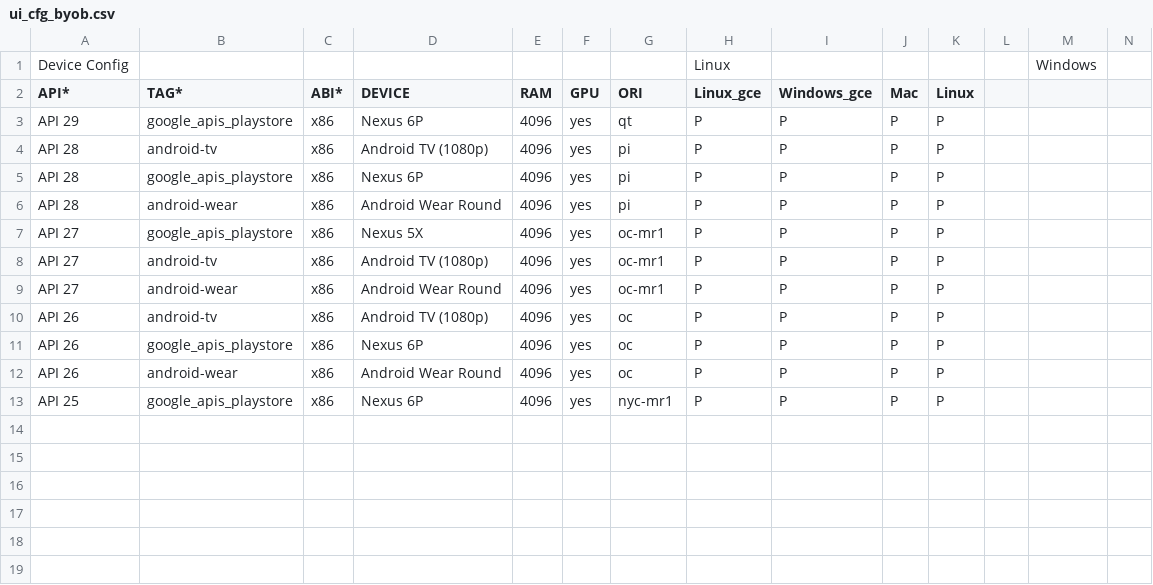
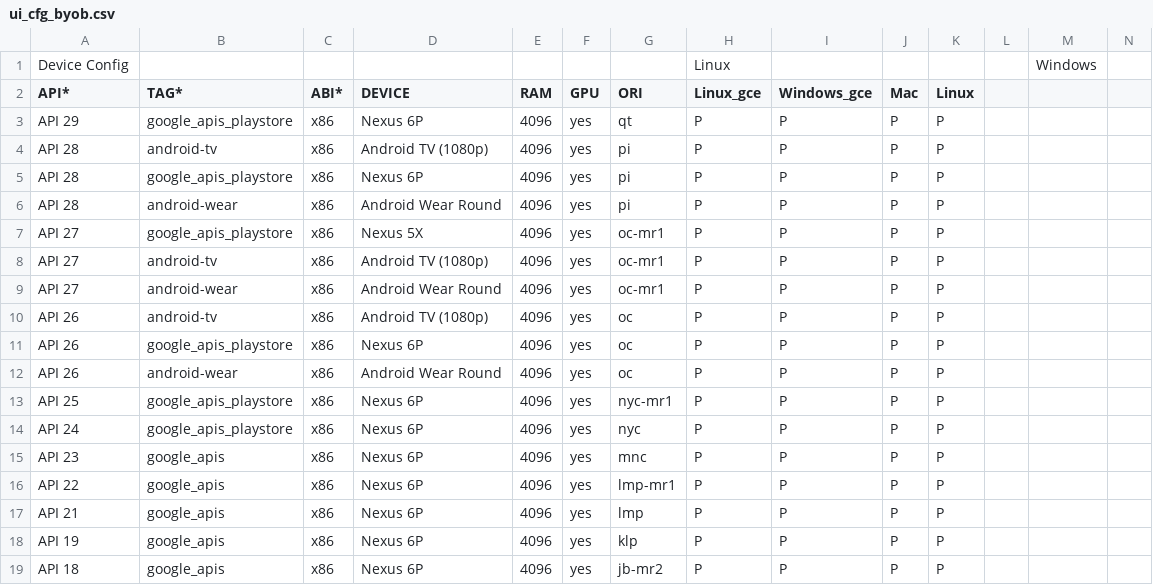
Before and after one commit to msft-mirror-aosp/platform.external.adt-infra, a CSV file: emu_test/config/ui_cfg_byob.csv, drawn as a sheet; only a part is shown; rows hold the shown columns only; the diff names each change by its address in the sheet, - before the commit and + after, or states it on an @@ line.

Commit message:
Add script to parse SysImg UI test results in XML files.
Test: local
Change-Id: I3a8cc31bc0014c18dbe53bb3b46a661bacc79a09

```diff
--- a/emu_test/config/ui_cfg_byob.csv
+++ b/emu_test/config/ui_cfg_byob.csv
+row 14: API 24 | google_apis_playstore | x86 | Nexus 6P | 4096 | yes | nyc | P | P | P | P
+row 15: API 23 | google_apis | x86 | Nexus 6P | 4096 | yes | mnc | P | P | P | P
+row 16: API 22 | google_apis | x86 | Nexus 6P | 4096 | yes | lmp-mr1 | P | P | P | P
+row 17: API 21 | google_apis | x86 | Nexus 6P | 4096 | yes | lmp | P | P | P | P
+row 18: API 19 | google_apis | x86 | Nexus 6P | 4096 | yes | klp | P | P | P | P
+row 19: API 18 | google_apis | x86 | Nexus 6P | 4096 | yes | jb-mr2 | P | P | P | P
```
Also changed, not shown: 1 other file.
